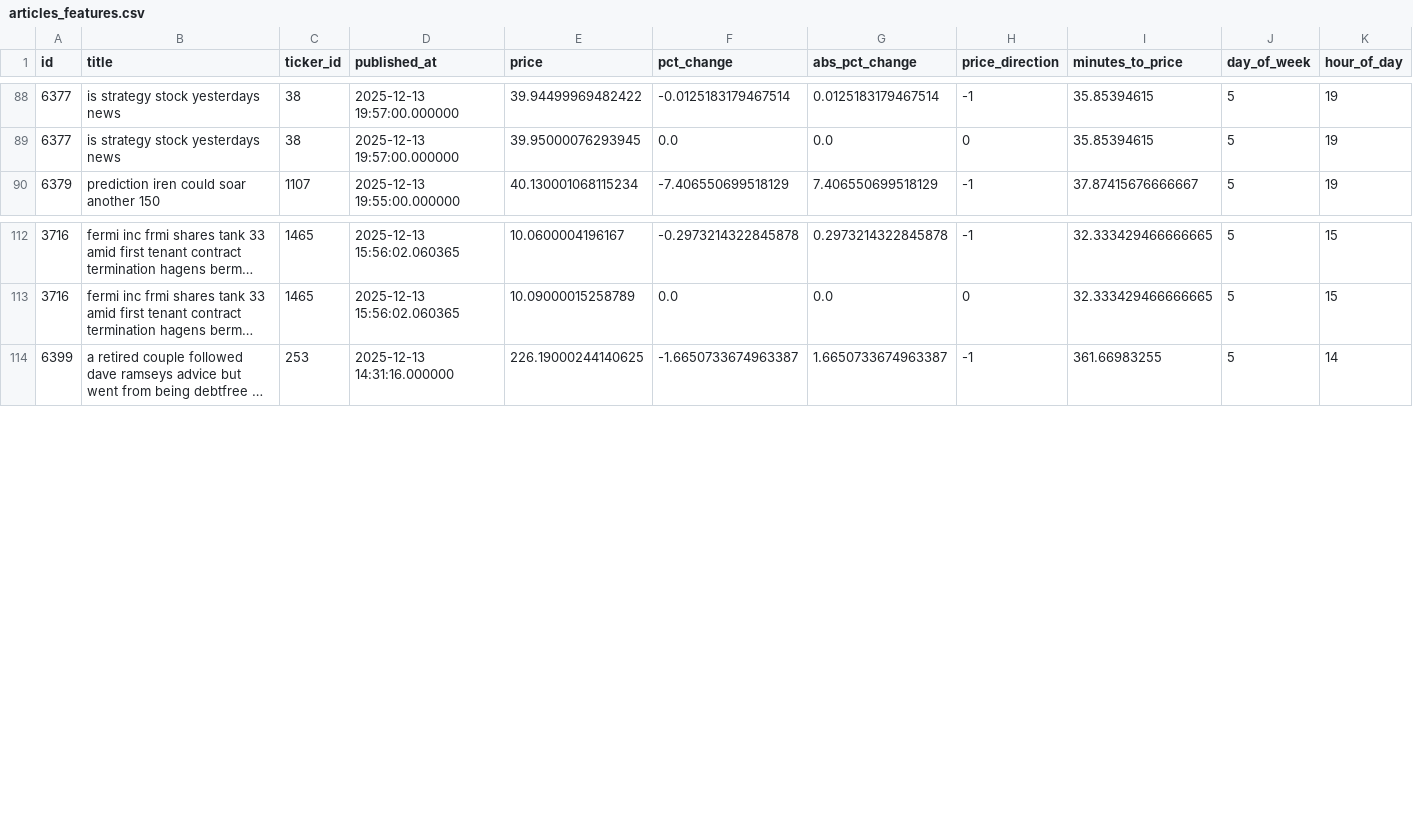
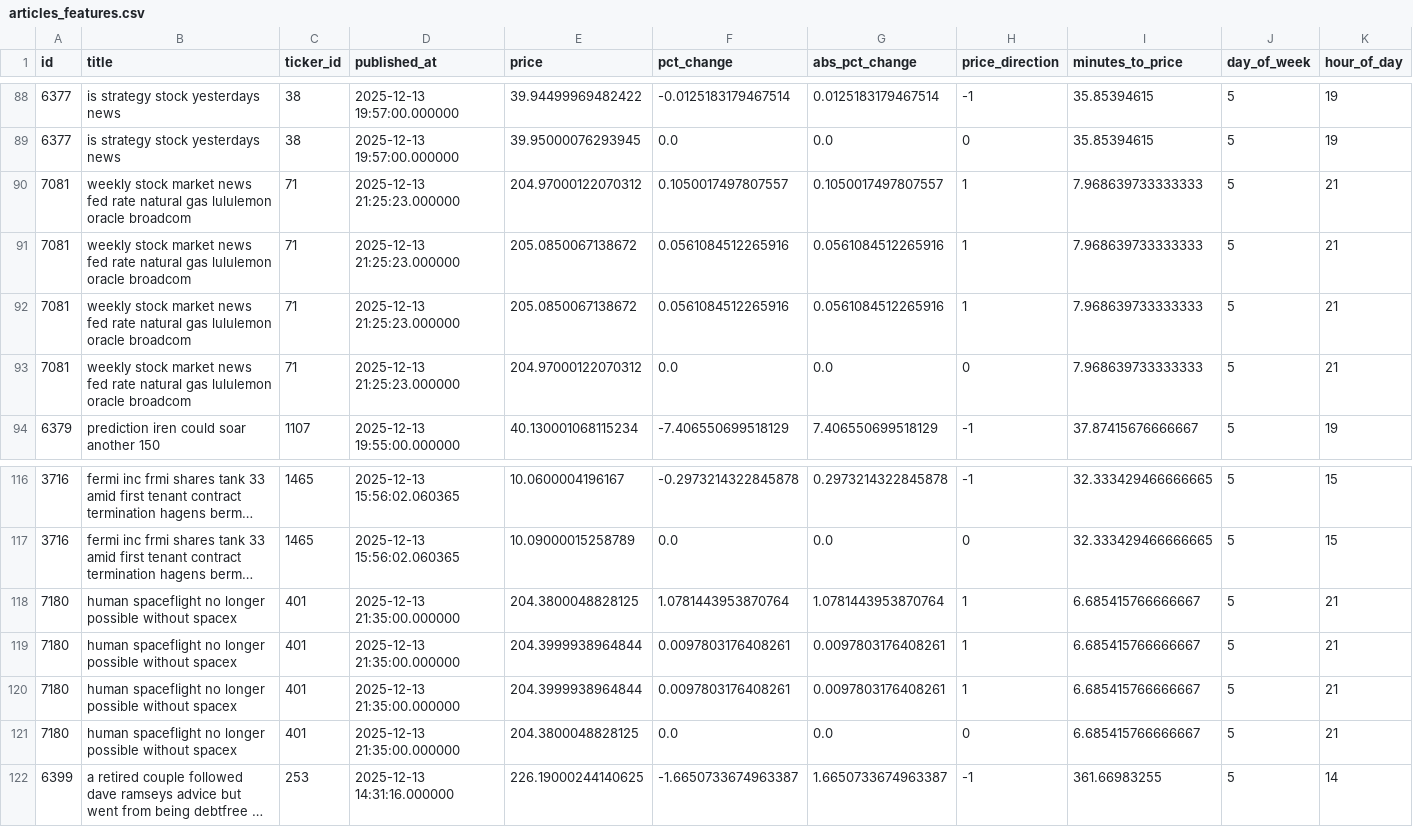
Before and after one commit to kerrygil/ist495-news-sentiment-project, a CSV file: backend/data/cleaned_data/articles_features.csv, drawn as a sheet; only a part is shown, gaps mark what is left out; long unchanged cells end in …; rows hold the shown columns only; the diff names each change by its address in the sheet, - before the commit and + after, or states it on an @@ line.

```diff
--- a/backend/data/cleaned_data/articles_features.csv
+++ b/backend/data/cleaned_data/articles_features.csv
+row 90: 7081 | weekly stock market news fed rate natural gas lululemon oracle broadcom | 71 | 2025-12-13 21:25:23.000000 | 204.97000122070312 | 0.1050017497807557 | 0.1050017497807557 | 1 | 7.968639733333333 | 5 | 21
+row 91: 7081 | weekly stock market news fed rate natural gas lululemon oracle broadcom | 71 | 2025-12-13 21:25:23.000000 | 205.0850067138672 | 0.0561084512265916 | 0.0561084512265916 | 1 | 7.968639733333333 | 5 | 21
+row 92: 7081 | weekly stock market news fed rate natural gas lululemon oracle broadcom | 71 | 2025-12-13 21:25:23.000000 | 205.0850067138672 | 0.0561084512265916 | 0.0561084512265916 | 1 | 7.968639733333333 | 5 | 21
+row 93: 7081 | weekly stock market news fed rate natural gas lululemon oracle broadcom | 71 | 2025-12-13 21:25:23.000000 | 204.97000122070312 | 0.0 | 0.0 | 0 | 7.968639733333333 | 5 | 21
+row 118: 7180 | human spaceflight no longer possible without spacex | 401 | 2025-12-13 21:35:00.000000 | 204.3800048828125 | 1.0781443953870764 | 1.0781443953870764 | 1 | 6.685415766666667 | 5 | 21
+row 119: 7180 | human spaceflight no longer possible without spacex | 401 | 2025-12-13 21:35:00.000000 | 204.3999938964844 | 0.0097803176408261 | 0.0097803176408261 | 1 | 6.685415766666667 | 5 | 21
+row 120: 7180 | human spaceflight no longer possible without spacex | 401 | 2025-12-13 21:35:00.000000 | 204.3999938964844 | 0.0097803176408261 | 0.0097803176408261 | 1 | 6.685415766666667 | 5 | 21
+row 121: 7180 | human spaceflight no longer possible without spacex | 401 | 2025-12-13 21:35:00.000000 | 204.3800048828125 | 0.0 | 0.0 | 0 | 6.685415766666667 | 5 | 21
```
Also changed, not shown: backend/data/cleaned_data/articles_cleaned.csv, backend/data/cleaned_data/articles_sentiment.csv, 20 other files.
